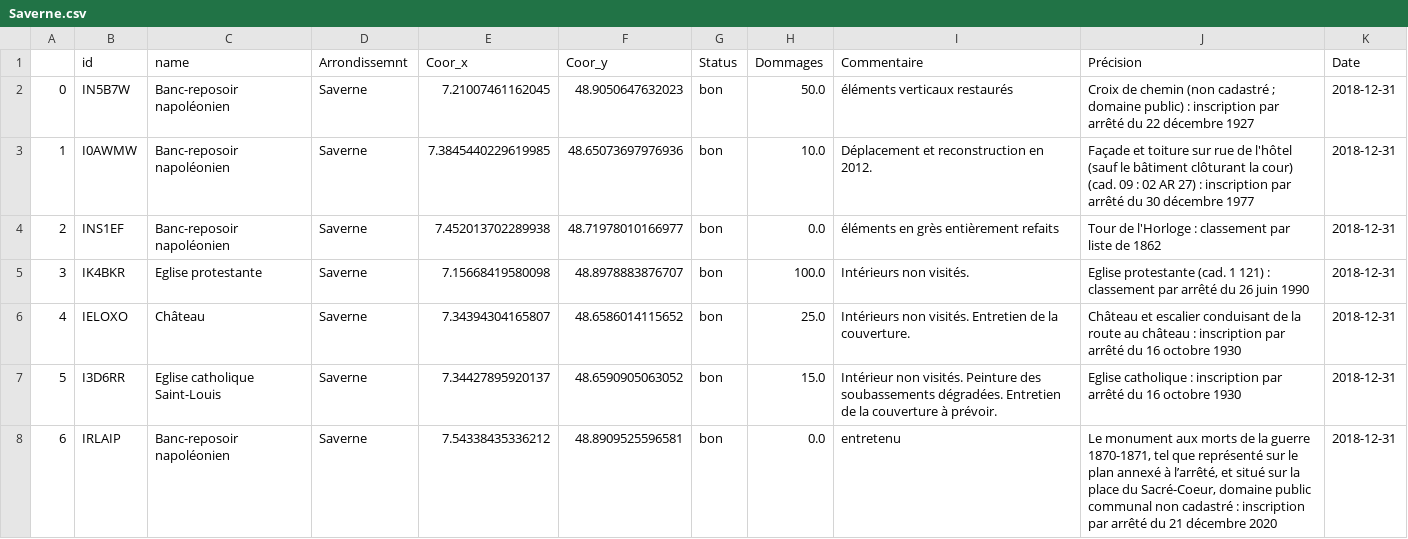
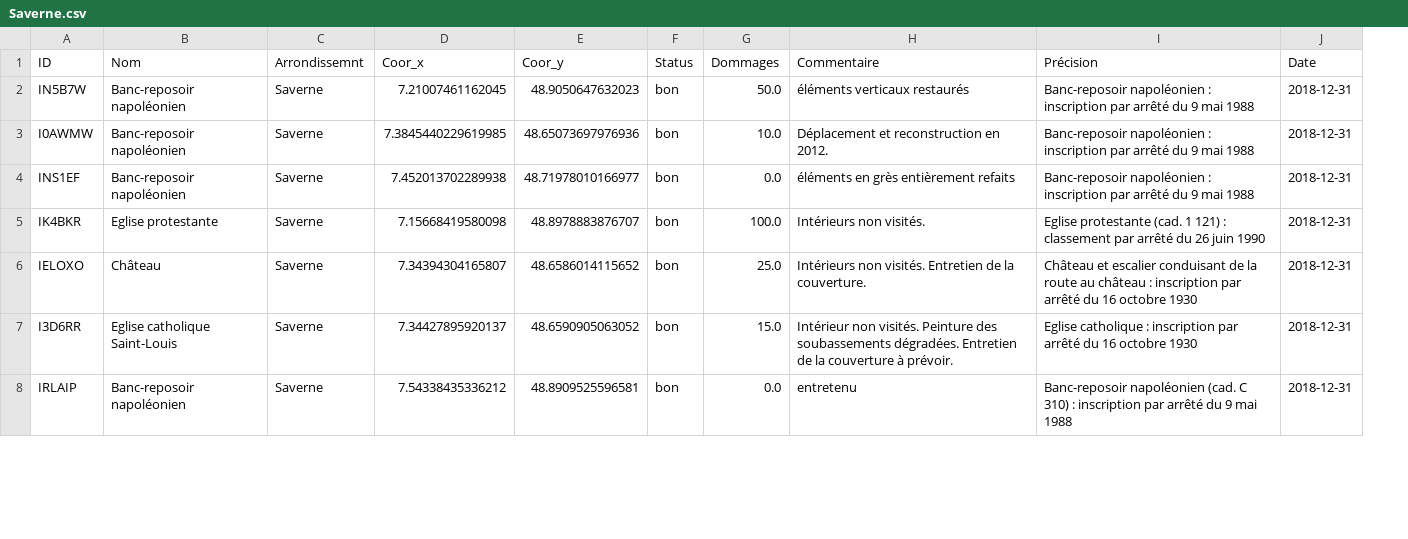
Before and after one commit to LucasLion/alsace_monuments, a CSV file: calques/Saverne.csv, drawn as a sheet; only a part is shown; removed rows and columns are numbered as before the commit, all else as after; the diff covers the shown part only; the diff names each change by its address in the sheet, - before the commit and + after, or states it on an @@ line.

```diff
--- a/calques/Saverne.csv
+++ b/calques/Saverne.csv
-column A, rows 2-8: 0 | 1 | 2 | 3 | 4 | 5 | 6
-A1: id
+A1: ID
-B1: name
+B1: Nom
-I2 (Précision): Croix de chemin (non cadastré ; domaine public) : inscription par arrêté du 22 décembre 1927
+I2 (Précision): Banc-reposoir napoléonien : inscription par arrêté du 9 mai 1988
-I3 (Précision): Façade et toiture sur rue de l'hôtel (sauf le bâtiment clôturant la cour) (cad. 09 : 02 AR 27) : inscription par arrêté du 30 décembre 1977
+I3 (Précision): Banc-reposoir napoléonien : inscription par arrêté du 9 mai 1988
-I4 (Précision): Tour de l'Horloge : classement par liste de 1862
+I4 (Précision): Banc-reposoir napoléonien : inscription par arrêté du 9 mai 1988
-I8 (Précision): Le monument aux morts de la guerre 1870-1871, tel que représenté sur le plan annexé à l’arrêté, et situé sur la place du Sacré-Coeur, domaine public communal non cadastré : inscription par arrêté du 21 décembre 2020
+I8 (Précision): Banc-reposoir napoléonien (cad. C 310) : inscription par arrêté du 9 mai 1988
```
Also changed, not shown: 96 edited cells elsewhere in this file, calques/Colmar-Ribeauvillé.csv, calques/Haguenau-Wissembourg.csv, 24 other files.
